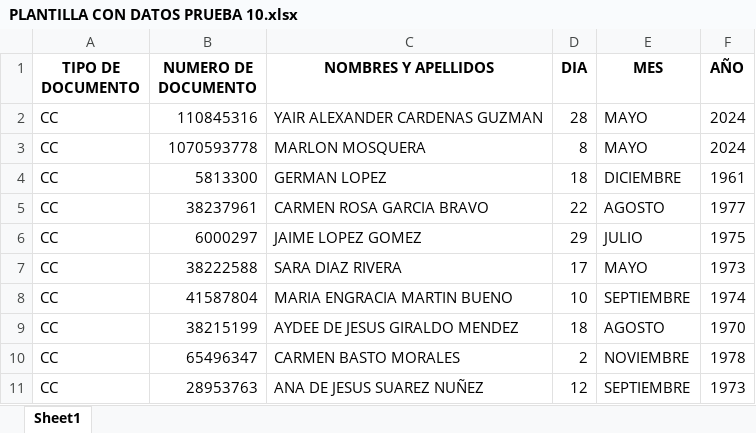
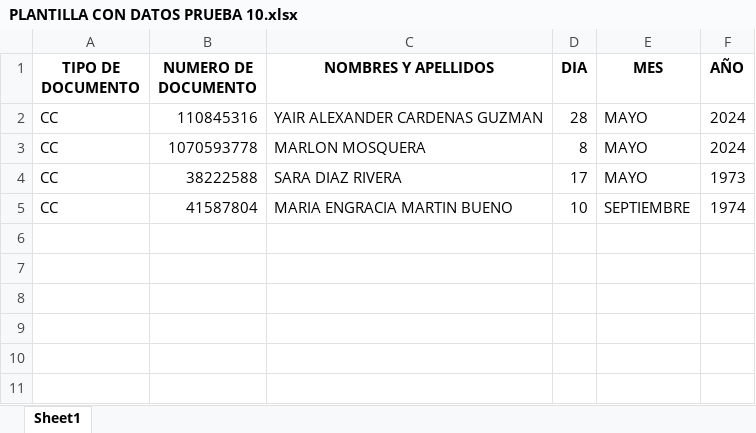
Before and after one commit to MOSQUERA18/certificados-la-granja, an Excel workbook: PLANTILLA CON DATOS PRUEBA 10.xlsx, sheet Sheet1, drawn as a sheet; values as stored, in another font and other column widths than the file's, no borders; the diff names each change by its address in the sheet, - before the commit and + after, or states it on an @@ line.

```diff
--- a/PLANTILLA CON DATOS PRUEBA 10.xlsx (sheet Sheet1)
+++ b/PLANTILLA CON DATOS PRUEBA 10.xlsx (sheet Sheet1)
-row 4: CC | 5813300 | GERMAN LOPEZ | 18 | DICIEMBRE | 1961
-row 5: CC | 38237961 | CARMEN ROSA GARCIA BRAVO | 22 | AGOSTO | 1977
-row 6: CC | 6000297 | JAIME LOPEZ GOMEZ | 29 | JULIO | 1975
-row 9: CC | 38215199 | AYDEE DE JESUS GIRALDO MENDEZ | 18 | AGOSTO | 1970
-row 10: CC | 65496347 | CARMEN BASTO MORALES | 2 | NOVIEMBRE | 1978
-row 11: CC | 28953763 | ANA DE JESUS SUAREZ NUÑEZ | 12 | SEPTIEMBRE | 1973
```
Also changed, not shown: 4 other files.
